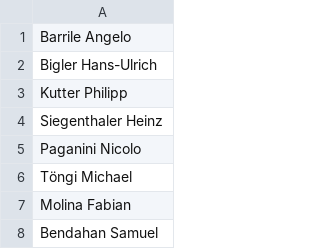
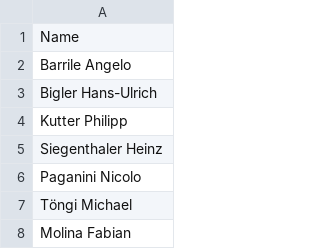
Before and after one commit to nikolaiorgland/conseil_national, a CSV file: data/conseil_national_members.csv, drawn as a sheet; only a part is shown; the shorter side is filled out with more unchanged rows.

Commit message:
Filter members in office, assign values to votes

```diff
--- a/data/conseil_national_members.csv
+++ b/data/conseil_national_members.csv
@@ -1 +1,2 @@
+Name
 Barrile Angelo
```
Also changed, not shown: 2 other files.
